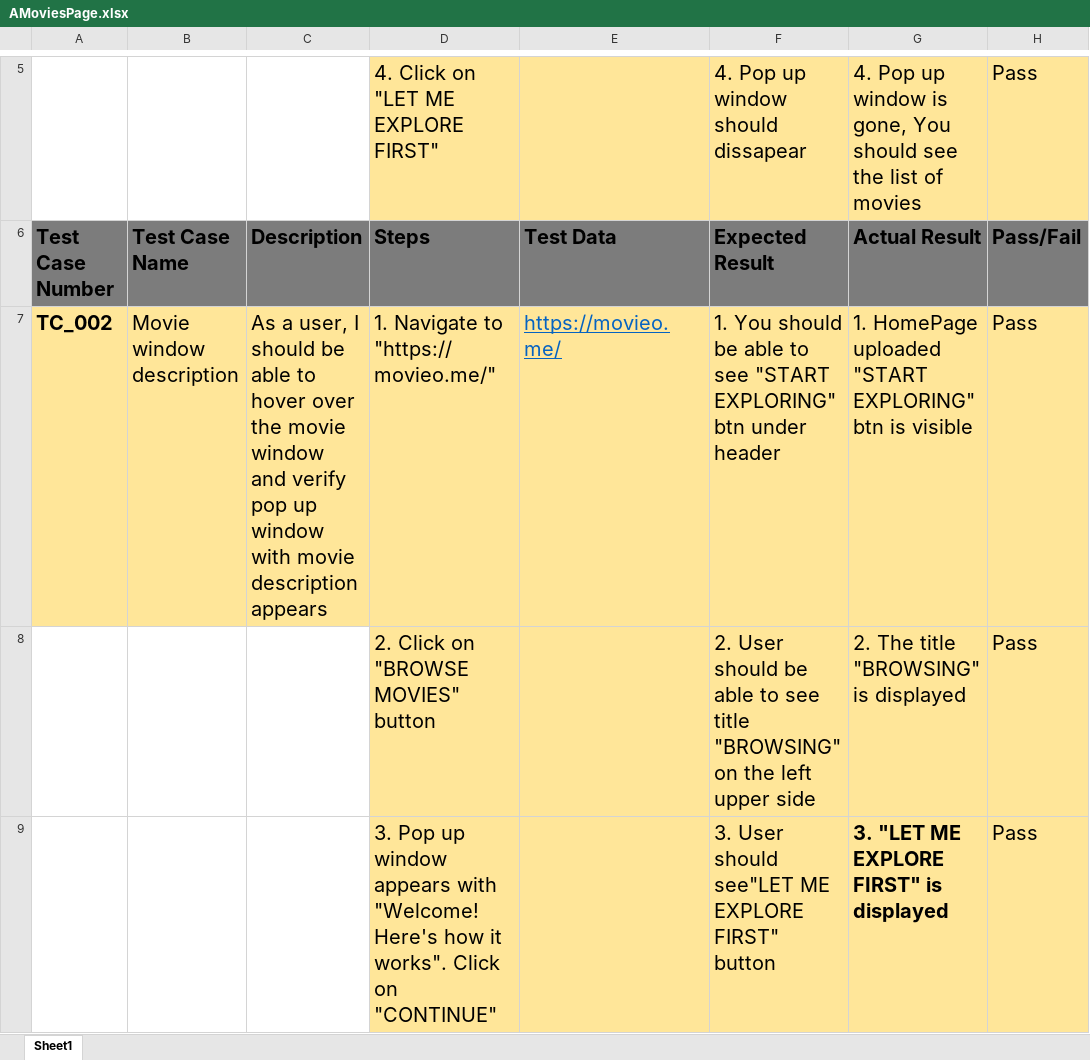
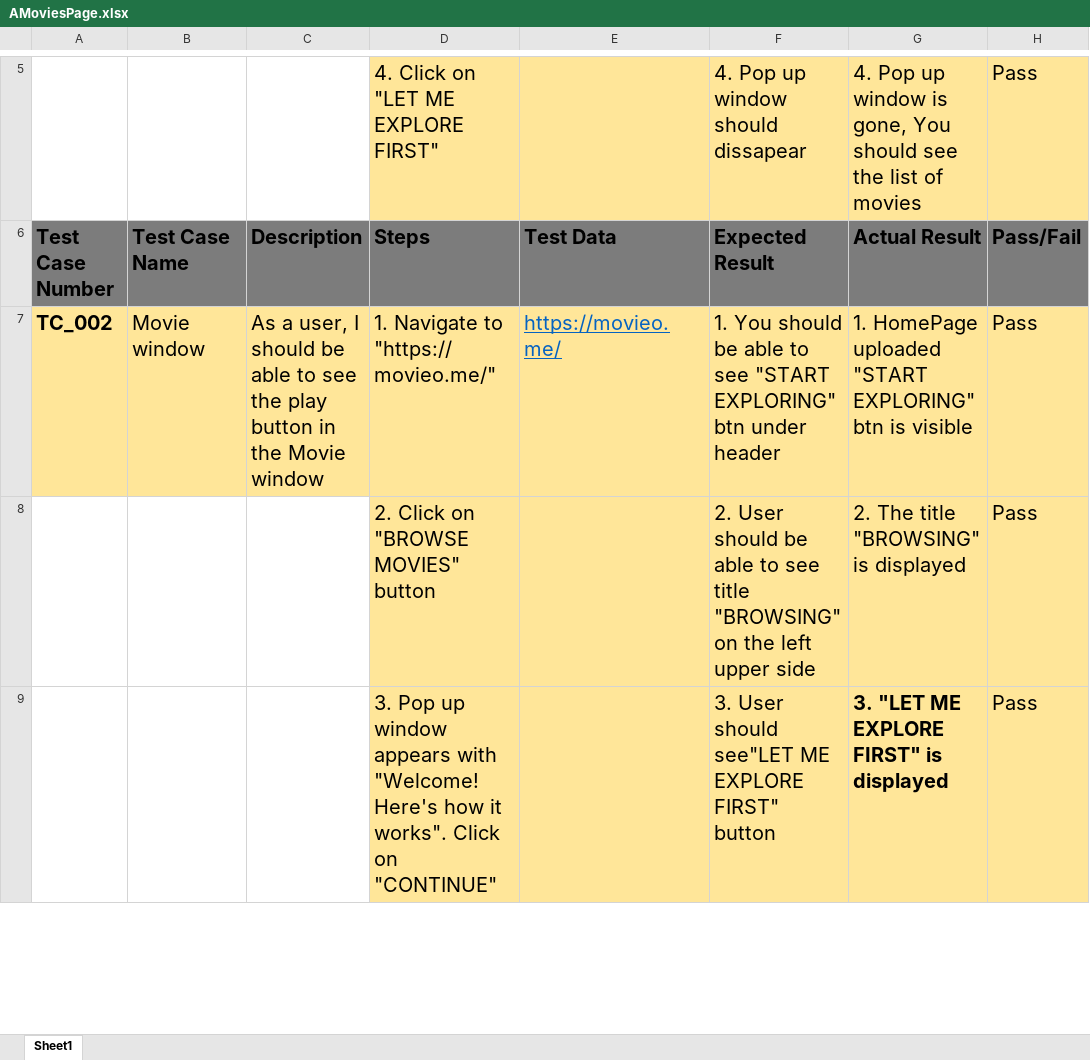
Before and after one commit to Kuba-TLA/movieO, an Excel workbook: src/tasks/day2Tasks/AMoviesPage.xlsx, sheet Sheet1, drawn as a sheet; only a part is shown, gaps mark what is left out; values as stored, in another font and other column widths than the file's, no borders; charts and pictures not drawn; the diff covers the shown part only; the diff names each change by its address in the sheet, - before the commit and + after, or states it on an @@ line.

```diff
--- a/src/tasks/day2Tasks/AMoviesPage.xlsx (sheet Sheet1)
+++ b/src/tasks/day2Tasks/AMoviesPage.xlsx (sheet Sheet1)
-B7: Movie window description
+B7: Movie window
-C7: …able to hover over the movie window and verify pop up window with movie description appears
+C7: …able to see the play button in the Movie window
```
Also changed, not shown: 1 edited cell elsewhere in this sheet.
